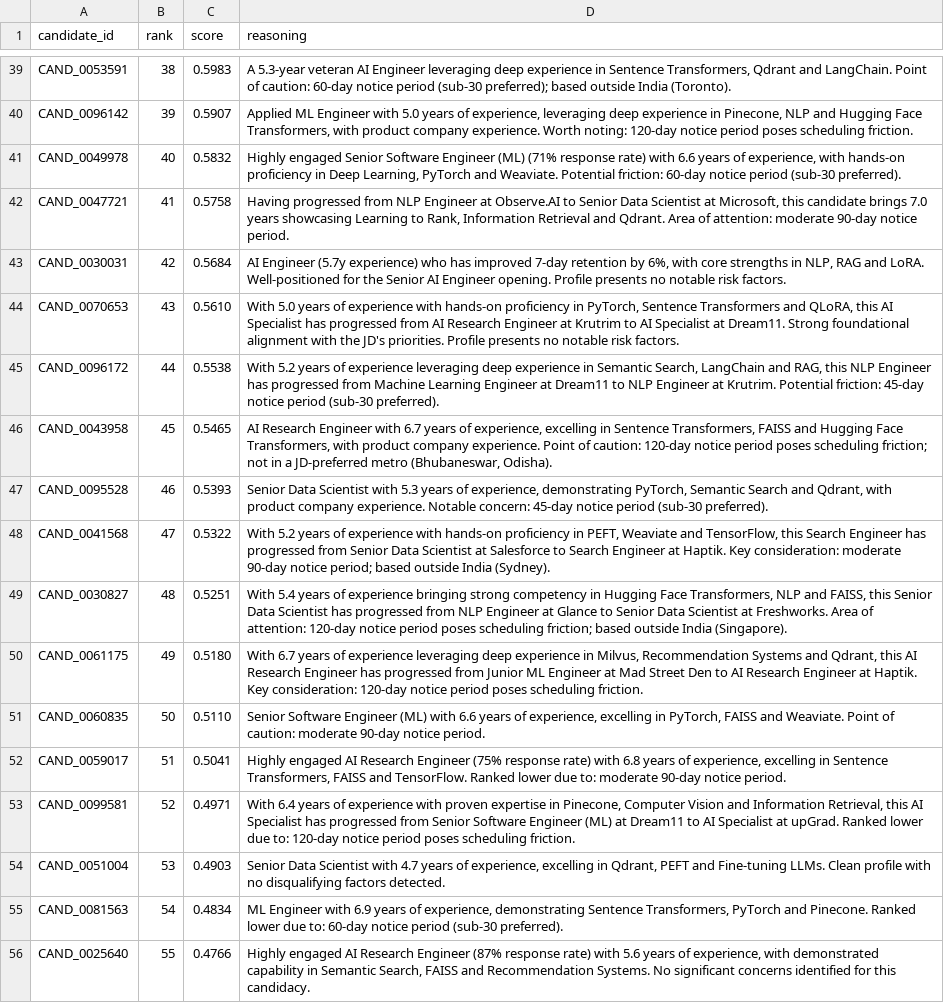
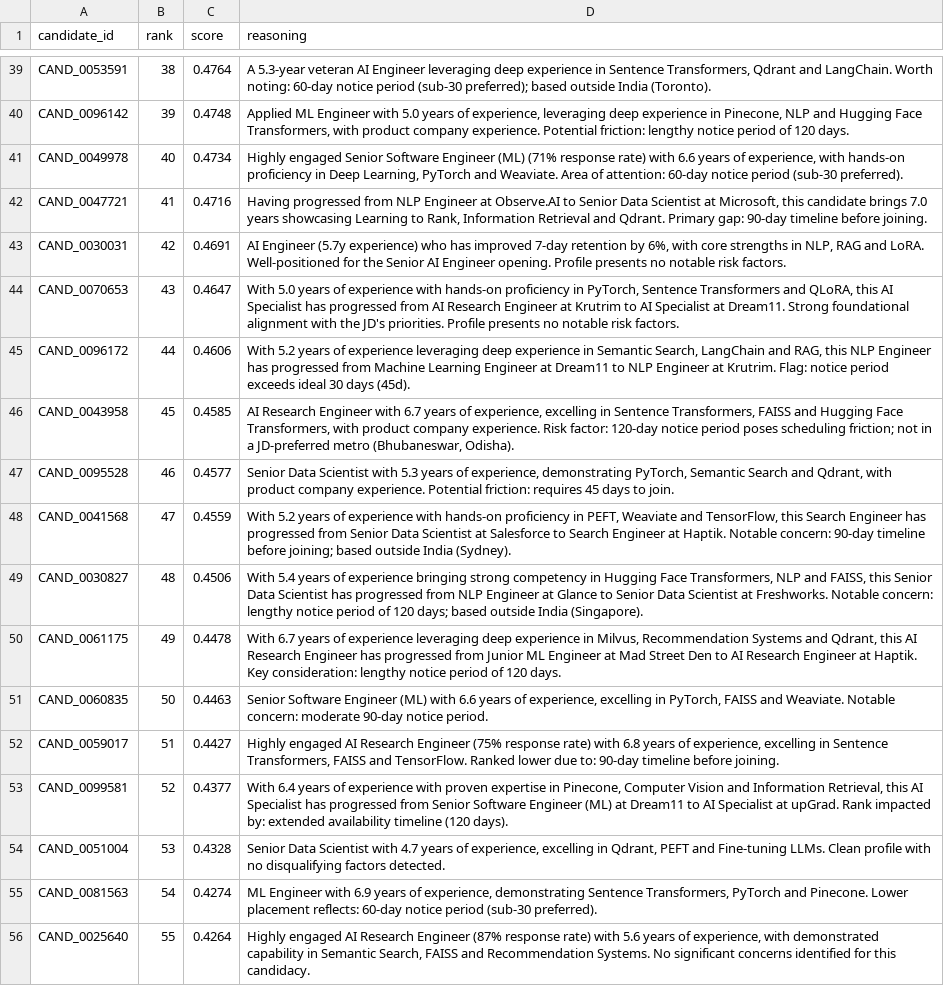
Before and after one commit to Sumeet2386/HireOS, a CSV file: redrob-ranker/huggingface-space/final_submission.csv, drawn as a sheet; only a part is shown, gaps mark what is left out; the diff covers the shown part only; the diff names each change by its address in the sheet, - before the commit and + after, or states it on an @@ line.

Commit message:
Apply audit fixes: genuine model scoring, diversified reasoning templates, and metadata synchronization

```diff
--- a/redrob-ranker/huggingface-space/final_submission.csv
+++ b/redrob-ranker/huggingface-space/final_submission.csv
-C39 (score): 0.5983
+C39 (score): 0.4764
-D39 (reasoning): …and LangChain. Point of caution: 60-day notice…
+D39 (reasoning): …and LangChain. Worth noting: 60-day notice…
-C40 (score): 0.5907
+C40 (score): 0.4748
-D40 (reasoning): …company experience. Worth noting: 120-day notice period poses scheduling friction.
+D40 (reasoning): …company experience. Potential friction: lengthy notice period of 120 days.
-C41 (score): 0.5832
+C41 (score): 0.4734
-D41 (reasoning): …and Weaviate. Potential friction: 60-day notice…
+D41 (reasoning): …and Weaviate. Area of attention: 60-day notice…
-C42 (score): 0.5758
+C42 (score): 0.4716
-D42 (reasoning): …and Qdrant. Area of attention: moderate 90-day notice period.
+D42 (reasoning): …and Qdrant. Primary gap: 90-day timeline before joining.
-C43 (score): 0.5684
+C43 (score): 0.4691
-C44 (score): 0.5610
+C44 (score): 0.4647
-C45 (score): 0.5538
+C45 (score): 0.4606
-D45 (reasoning): …at Krutrim. Potential friction: 45-day notice period (sub-30 preferred).
+D45 (reasoning): …at Krutrim. Flag: notice period exceeds ideal 30 days (45d).
-C46 (score): 0.5465
+C46 (score): 0.4585
-D46 (reasoning): …company experience. Point of caution: 120-day notice…
+D46 (reasoning): …company experience. Risk factor: 120-day notice…
-C47 (score): 0.5393
+C47 (score): 0.4577
-D47 (reasoning): …company experience. Notable concern: 45-day notice period (sub-30 preferred).
+D47 (reasoning): …company experience. Potential friction: requires 45 days to join.
-C48 (score): 0.5322
+C48 (score): 0.4559
-D48 (reasoning): …at Haptik. Key consideration: moderate 90-day notice period; based outside…
+D48 (reasoning): …at Haptik. Notable concern: 90-day timeline before joining; based outside…
-C49 (score): 0.5251
+C49 (score): 0.4506
-D49 (reasoning): …at Freshworks. Area of attention: 120-day notice period poses scheduling friction; based outside…
+D49 (reasoning): …at Freshworks. Notable concern: lengthy notice period of 120 days; based outside…
-C50 (score): 0.5180
+C50 (score): 0.4478
-D50 (reasoning): …Key consideration: 120-day notice period poses scheduling friction.
+D50 (reasoning): …Key consideration: lengthy notice period of 120 days.
-C51 (score): 0.5110
+C51 (score): 0.4463
-D51 (reasoning): …and Weaviate. Point of caution: moderate 90-day…
+D51 (reasoning): …and Weaviate. Notable concern: moderate 90-day…
-C52 (score): 0.5041
+C52 (score): 0.4427
-D52 (reasoning): …due to: moderate 90-day notice period.
+D52 (reasoning): …due to: 90-day timeline before joining.
-C53 (score): 0.4971
+C53 (score): 0.4377
-D53 (reasoning): …at upGrad. Ranked lower due to: 120-day notice period poses scheduling friction.
+D53 (reasoning): …at upGrad. Rank impacted by: extended availability timeline (120 days).
-C54 (score): 0.4903
+C54 (score): 0.4328
-C55 (score): 0.4834
+C55 (score): 0.4274
-D55 (reasoning): …and Pinecone. Ranked lower due to: 60-day notice…
+D55 (reasoning): …and Pinecone. Lower placement reflects: 60-day notice…
-C56 (score): 0.4766
+C56 (score): 0.4264
```
Also changed, not shown: 141 edited cells elsewhere in this file, 8 other files.
